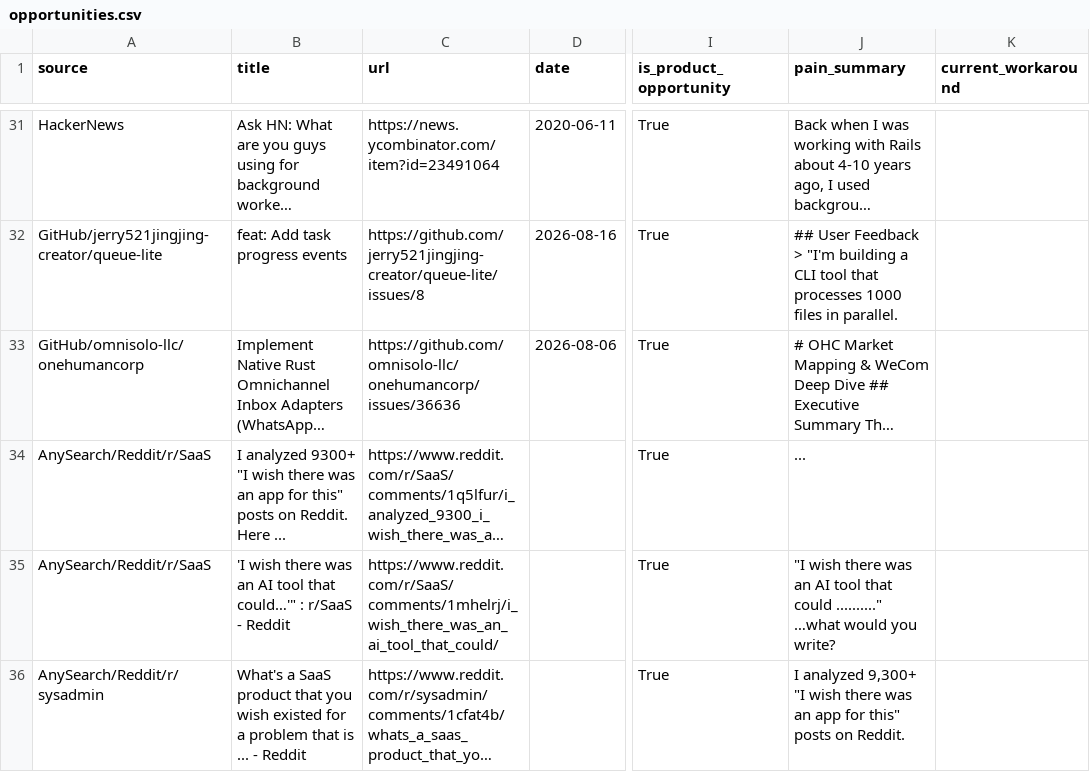
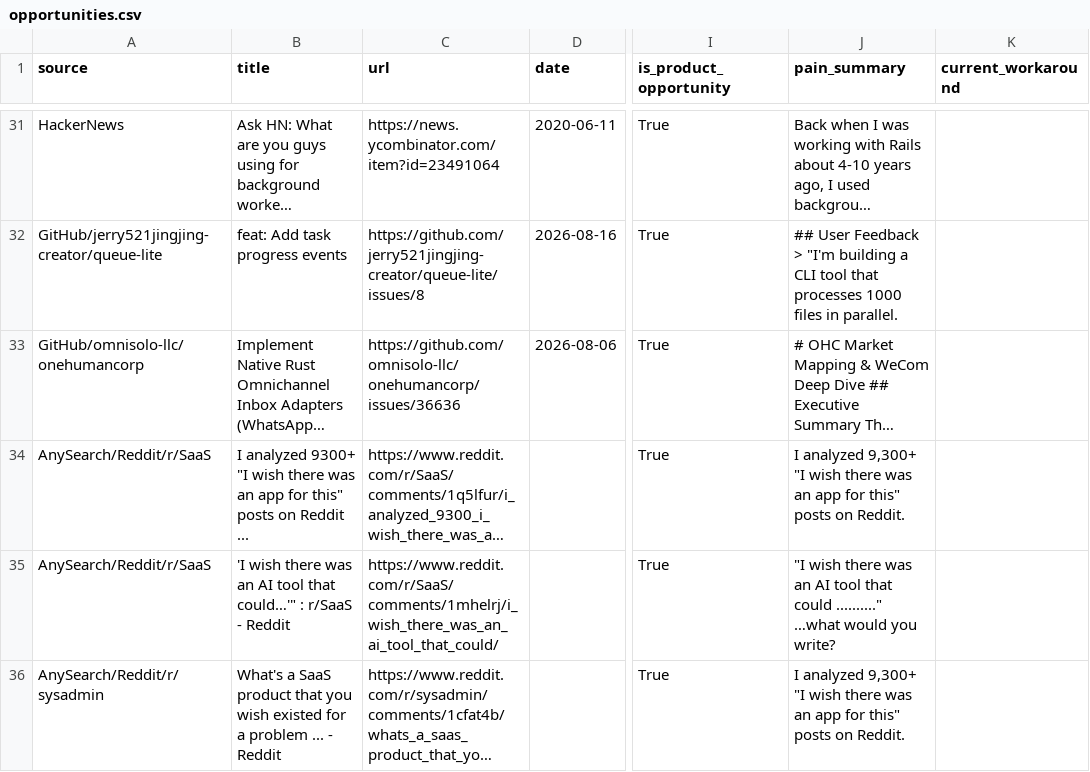
Before and after one commit to jaxxchen003/microsaas-radar, a CSV file: output/opportunities.csv, drawn as a sheet; only a part is shown, gaps mark what is left out; long unchanged cells end in …; the diff covers the shown part only; the diff names each change by its address in the sheet, - before the commit and + after, or states it on an @@ line.

```diff
--- a/output/opportunities.csv
+++ b/output/opportunities.csv
-B34 (title): …posts on Reddit. Here ...
+B34 (title): …posts on Reddit ...
-J34 (pain_summary): ...
+J34 (pain_summary): I analyzed 9,300+ "I wish there was an app for this" posts on Reddit.
-B36 (title): …a problem that is ... -…
+B36 (title): …a problem ... -…
```
Also changed, not shown: 2 added rows, 2 removed rows and 6 edited cells elsewhere in this file, 3 other files.
